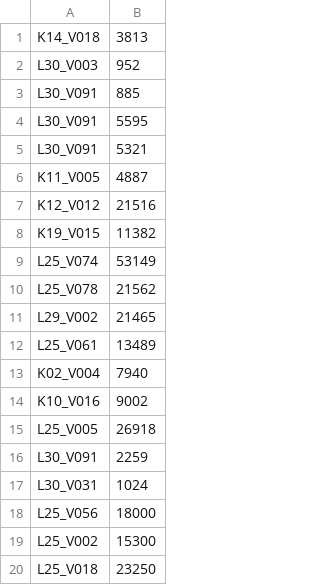
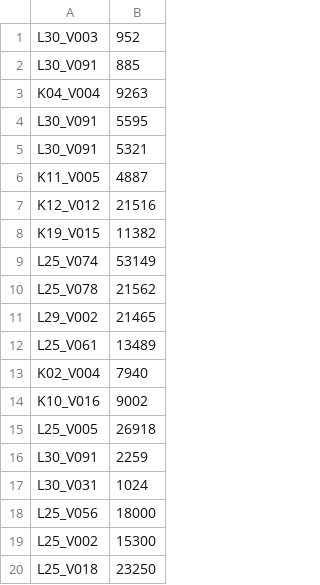
Before and after one commit to RokeMSE/AI-Challenge_AiDia, a CSV file: result/query-p1-17-kis.csv, drawn as a sheet.

```diff
--- a/result/query-p1-17-kis.csv
+++ b/result/query-p1-17-kis.csv
@@ -1,4 +1,4 @@
-K14_V018,3813
 L30_V003,952
 L30_V091,885
+K04_V004,9263
 L30_V091,5595
```
Also changed, not shown: result/query-p1-15-qa.csv, result/query-p1-19-qa.csv, 36 other files.
